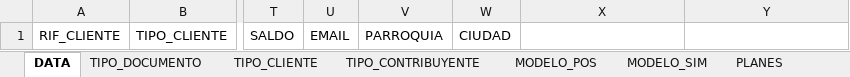
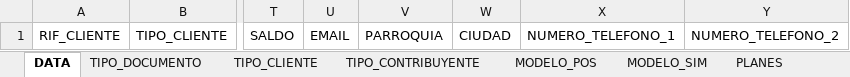
Before and after one commit to ConsulPagos/consulpos, an Excel workbook: src/assets/templates/Plantilla Carga Masiva.xlsx, sheet DATA, drawn as a sheet; only a part is shown, gaps mark what is left out; values as stored, in another font and other column widths than the file's, no borders; the diff names each change by its address in the sheet, - before the commit and + after, or states it on an @@ line.

```diff
--- a/src/assets/templates/Plantilla Carga Masiva.xlsx (sheet DATA)
+++ b/src/assets/templates/Plantilla Carga Masiva.xlsx (sheet DATA)
-X1: (empty)
+X1: NUMERO_TELEFONO_1
-Y1: (empty)
+Y1: NUMERO_TELEFONO_2
```
Also changed, not shown: 4 other files.
